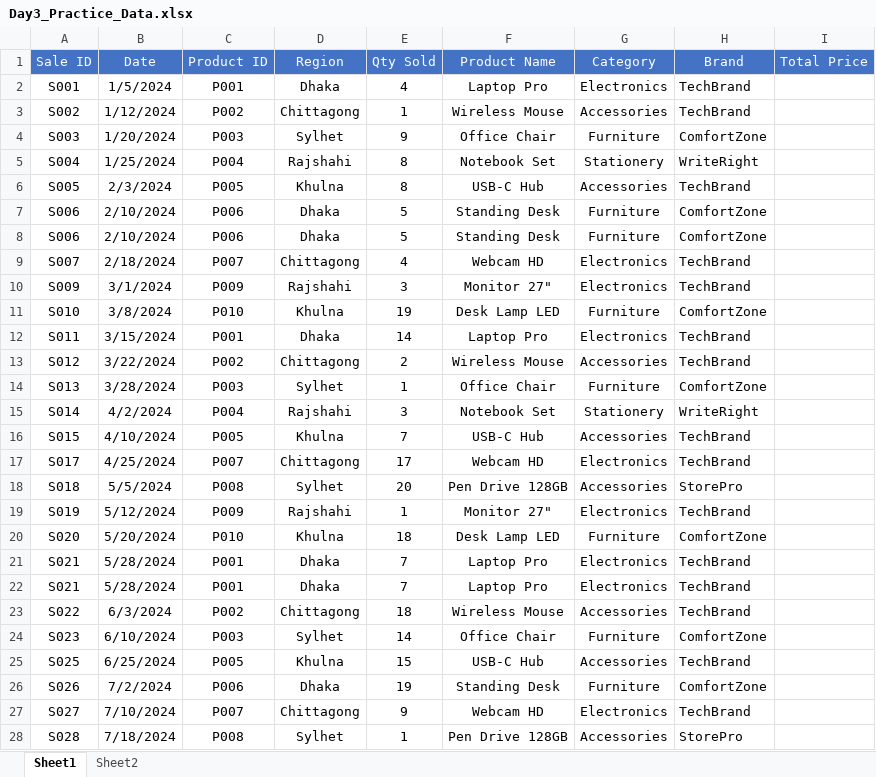
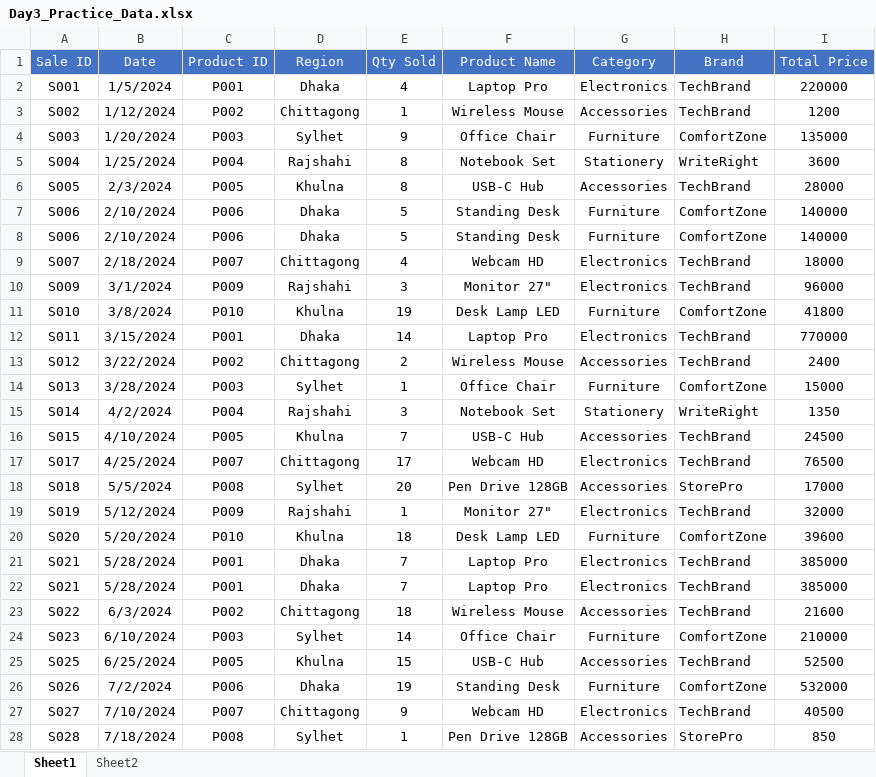
Before and after one commit to dhrubobd/data-analytics-practice, an Excel workbook: Day 3/Day3_Practice_Data.xlsx, sheet Sheet1, drawn as a sheet; only a part is shown; values as stored, in another font and other column widths than the file's, no borders; the diff covers the shown part only; the diff names each change by its address in the sheet, - before the commit and + after, or states it on an @@ line.

Commit message:
Product Price is fetched according to Product ID from Sheet2  using xlookup formula

```diff
--- a/Day 3/Day3_Practice_Data.xlsx (sheet Sheet1)
+++ b/Day 3/Day3_Practice_Data.xlsx (sheet Sheet1)
-I2 (Total Price): (empty)
+I2 (Total Price): 220000
-I3 (Total Price): (empty)
+I3 (Total Price): 1200
-I4 (Total Price): (empty)
+I4 (Total Price): 135000
-I5 (Total Price): (empty)
+I5 (Total Price): 3600
-I6 (Total Price): (empty)
+I6 (Total Price): 28000
-I7:I8 (Total Price): (empty)
+I7:I8 (Total Price): 140000
-I9 (Total Price): (empty)
+I9 (Total Price): 18000
-I10 (Total Price): (empty)
+I10 (Total Price): 96000
-I11 (Total Price): (empty)
+I11 (Total Price): 41800
-I12 (Total Price): (empty)
+I12 (Total Price): 770000
-I13 (Total Price): (empty)
+I13 (Total Price): 2400
-I14 (Total Price): (empty)
+I14 (Total Price): 15000
-I15 (Total Price): (empty)
+I15 (Total Price): 1350
-I16 (Total Price): (empty)
+I16 (Total Price): 24500
-I17 (Total Price): (empty)
+I17 (Total Price): 76500
-I18 (Total Price): (empty)
+I18 (Total Price): 17000
-I19 (Total Price): (empty)
+I19 (Total Price): 32000
-I20 (Total Price): (empty)
+I20 (Total Price): 39600
-I21:I22 (Total Price): (empty)
+I21:I22 (Total Price): 385000
-I23 (Total Price): (empty)
+I23 (Total Price): 21600
-I24 (Total Price): (empty)
+I24 (Total Price): 210000
-I25 (Total Price): (empty)
+I25 (Total Price): 52500
-I26 (Total Price): (empty)
+I26 (Total Price): 532000
-I27 (Total Price): (empty)
+I27 (Total Price): 40500
-I28 (Total Price): (empty)
+I28 (Total Price): 850
```
Also changed, not shown: 13 edited cells elsewhere in this sheet.
